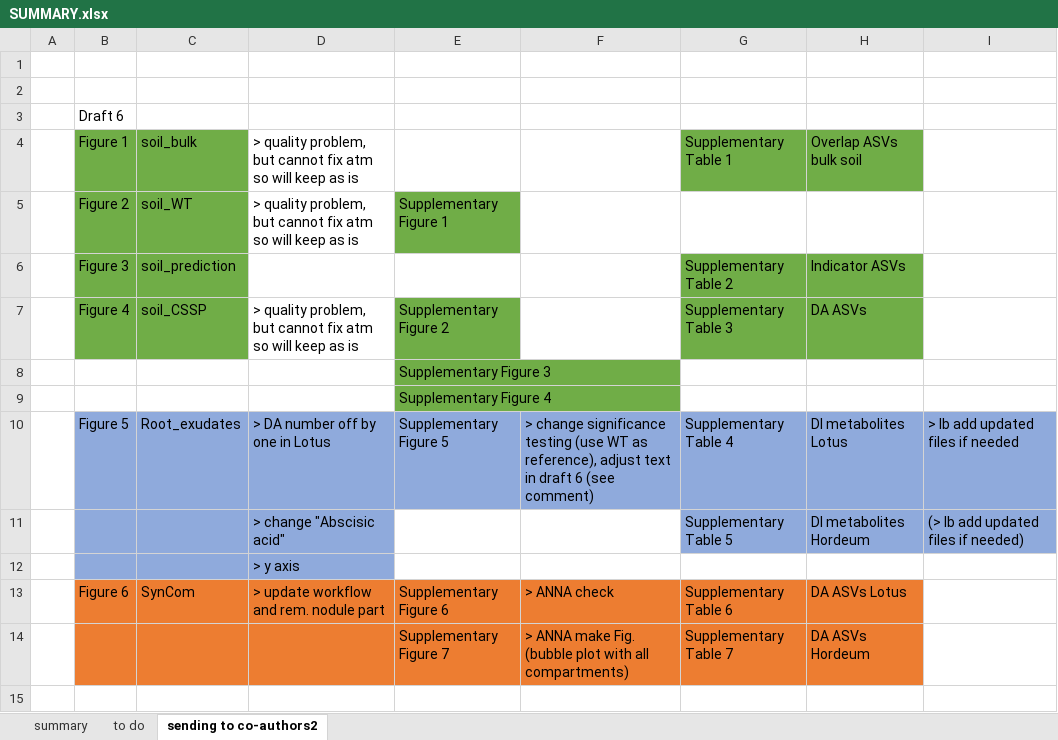
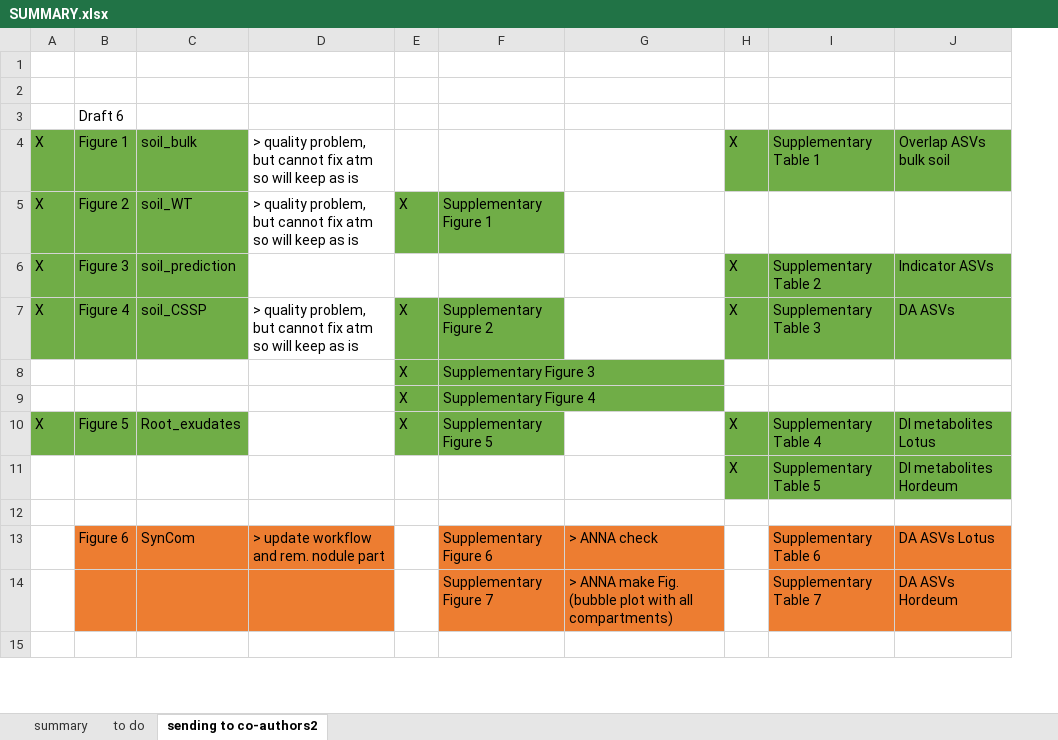
Before and after one commit to anna-martyn/CSSP, an Excel workbook: SUMMARY.xlsx, sheet sending to co-authors2, drawn as a sheet; only a part is shown; values as stored, in another font and other column widths than the file's, no borders; removed rows and columns are numbered as before the commit, all else as after; the diff covers the shown part only; the diff names each change by its address in the sheet, - before the commit and + after, or states it on an @@ line.

Commit message:
added updated summary file and draft 6 with captions

```diff
--- a/SUMMARY.xlsx (sheet sending to co-authors2)
+++ b/SUMMARY.xlsx (sheet sending to co-authors2)
-column A, empty
+column A, rows 4-10: X | X | X | X |  |  | X
+column E, rows 5-10: X |  | X | X | X | X
+column H, rows 4-11: X |  | X | X |  |  | X | X
-column I, rows 10-11: > Ib add updated files if needed | (> Ib add updated files if needed)
-B10:C10 fill: #8FAADC
+B10:C10 fill: #70AD47
-D10: > DA number off by one in Lotus
+D10: (empty)
-D10 fill: #8FAADC
+D10 fill: none
-F10 fill: #8FAADC
+F10 fill: #70AD47
-G10: > change significance testing (use WT as reference), adjust text in draft 6 (see comment)
+G10: (empty)
-G10 fill: #8FAADC
+G10 fill: none
-I10:J11 fill: #8FAADC
+I10:J11 fill: #70AD47
-B11:D12 fill: #8FAADC
+B11:D12 fill: none
-D11: > change "Abscisic acid"
+D11: (empty)
-D12: > y axis
+D12: (empty)
```
Also changed, not shown: 5 edited cells and cell formats elsewhere in this sheet, 23 other files.
